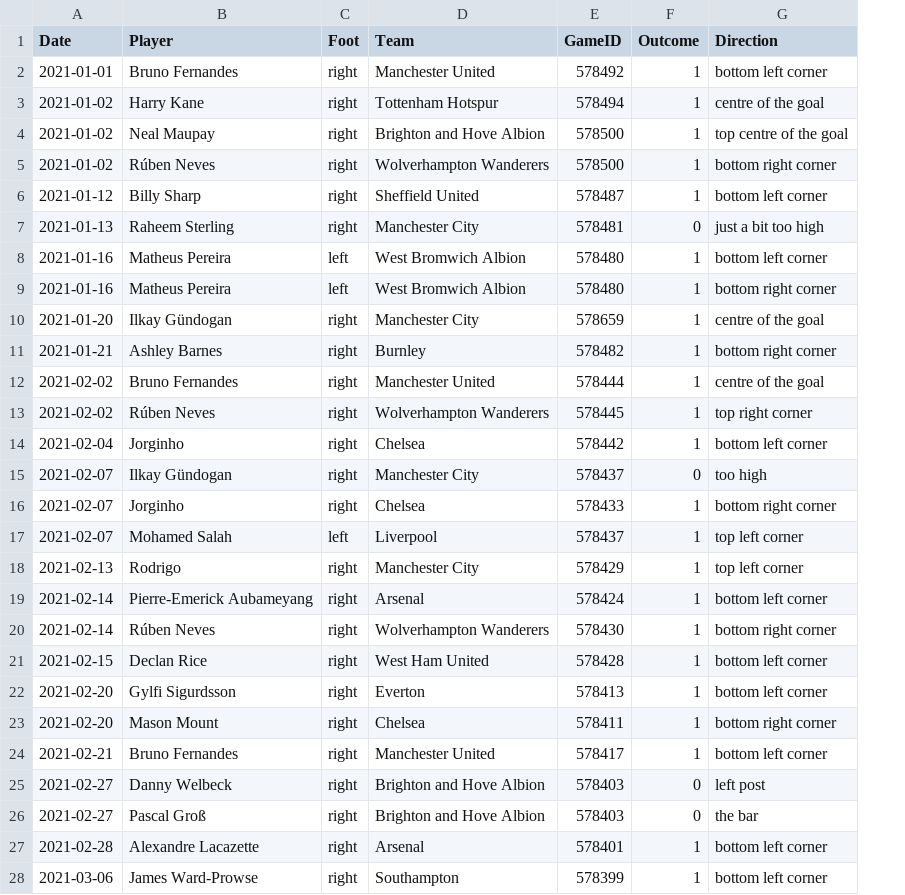
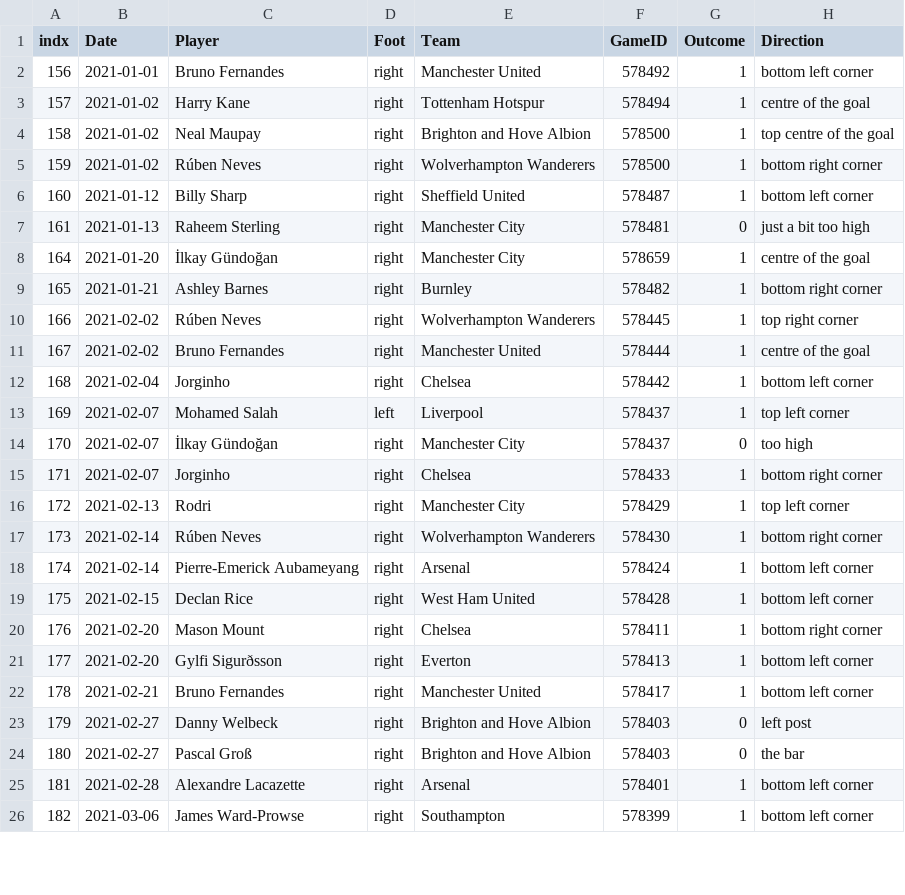
Before and after one commit to luizacbcampos/LearningFromThePros, a CSV file: data/PenaltyKicks/Penalties_2021.csv, drawn as a sheet; only a part is shown; removed rows and columns are numbered as before the commit, all else as after; the diff covers the shown part only; the diff names each change by its address in the sheet, - before the commit and + after, or states it on an @@ line.

```diff
--- a/data/PenaltyKicks/Penalties_2021.csv
+++ b/data/PenaltyKicks/Penalties_2021.csv
+column A (indx), rows 2-9: 156 | 157 | 158 | 159 | 160 | 161 | 164 | 165; rows 11-12: 167 | 168; rows 14-16: 170 | 171 | 172; rows 18-20: 174 | 175 | 176; rows 22-26: 178 | 179 | 180 | 181 | 182
@@ row 8 moved to row 61: 162 @@
@@ row 9 moved to row 62: 163 @@
-C8 (Player): Ilkay Gündogan
+C8 (Player): İlkay Gündoğan
@@ row 13 moved to row 10: 166 @@
@@ row 17 moved to row 13: 169 @@
-C14 (Player): Ilkay Gündogan
+C14 (Player): İlkay Gündoğan
-C16 (Player): Rodrigo
+C16 (Player): Rodri
@@ row 20 moved to row 17: 173 @@
-row 22: 2021-02-20 | Gylfi Sigurdsson | right | Everton | 578413 | 1 | bottom left corner
+row 21: 177 | 2021-02-20 | Gylfi Sigurðsson | right | Everton | 578413 | 1 | bottom left corner
```
Also changed, not shown: 2 added rows, 1 removed row, 5 moved rows and 5 edited cells elsewhere in this file, data/PenaltyKicks/Penalties_2020.csv, 1 other file.
